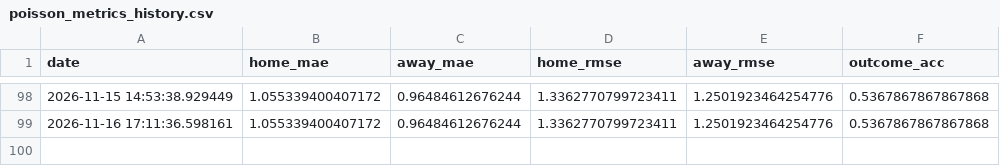
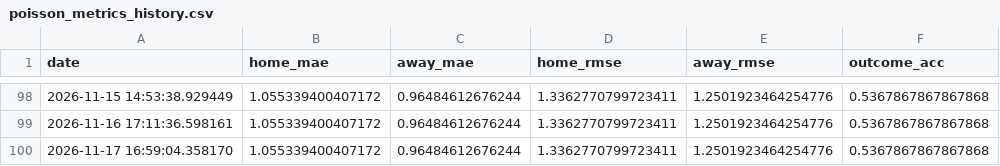
Before and after one commit to gmalbert/netherlands-soccer, a CSV file: data_files/poisson_metrics_history.csv, drawn as a sheet; only a part is shown, gaps mark what is left out; the diff names each change by its address in the sheet, - before the commit and + after, or states it on an @@ line.

```diff
--- a/data_files/poisson_metrics_history.csv
+++ b/data_files/poisson_metrics_history.csv
+row 100: 2026-11-17 16:59:04.358170 | 1.055339400407172 | 0.96484612676244 | 1.3362770799723411 | 1.2501923464254776 | 0.5367867867867868
```
Also changed, not shown: data_files/upcoming_fixtures.csv, data_files/upcoming_predictions.csv, 9 other files.
